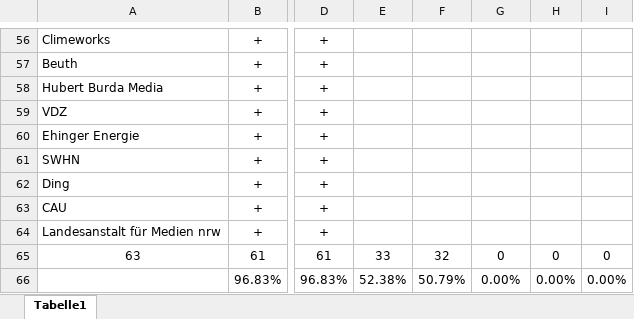
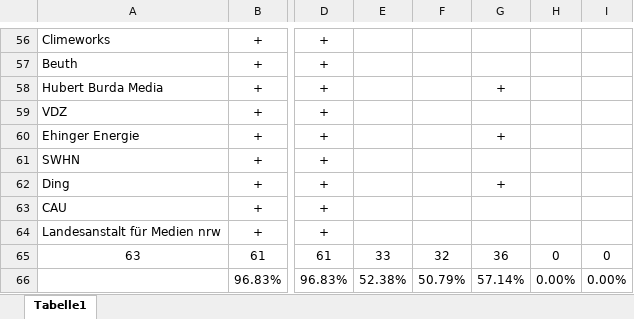
Before and after one commit to ecemeverett/Projektarbeit, an Excel workbook: Funcitonality_tests.xlsx, sheet Tabelle1, drawn as a sheet; only a part is shown, gaps mark what is left out; values as stored, in another font and other column widths than the file's, no borders; the diff covers the shown part only; the diff names each change by its address in the sheet, - before the commit and + after, or states it on an @@ line.

```diff
--- a/Funcitonality_tests.xlsx (sheet Tabelle1)
+++ b/Funcitonality_tests.xlsx (sheet Tabelle1)
-G58: (empty)
+G58: +
-G60: (empty)
+G60: +
-G62: (empty)
+G62: +
-G65: 0
+G65: 36
-G66: 0.00%
+G66: 57.14%
```
Also changed, not shown: 34 edited cells elsewhere in this sheet.
